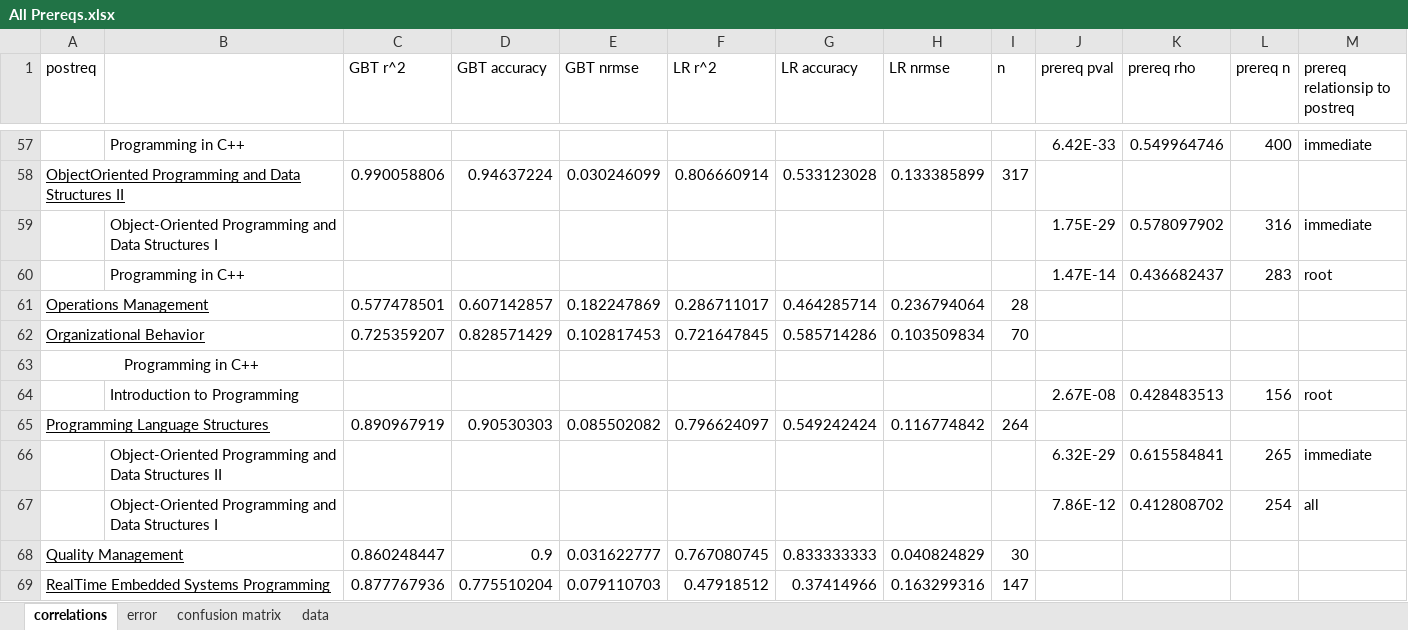
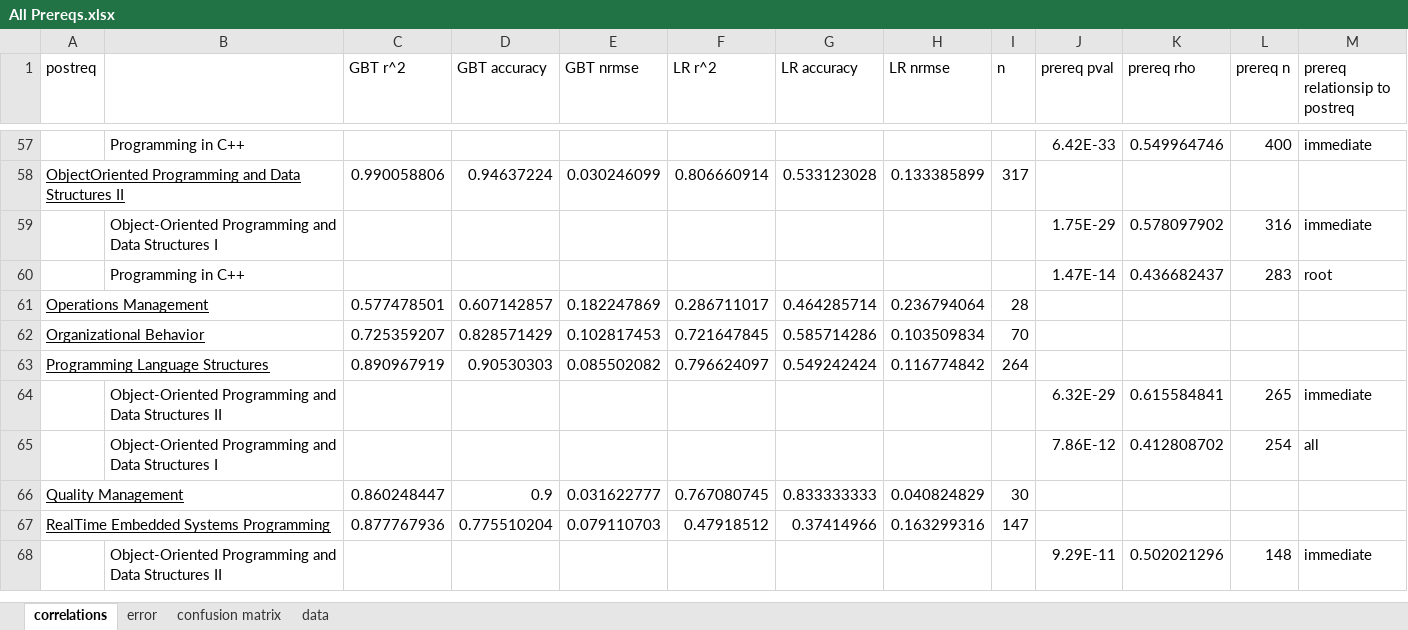
Before and after one commit to eross-uwp/Server, an Excel workbook: postrequisite_prediction/analysis/All Prereqs.xlsx, sheet correlations, drawn as a sheet; only a part is shown, gaps mark what is left out; the shorter side is filled out with more unchanged rows; values as stored, in another font and other column widths than the file's, no borders; the diff names each change by its address in the sheet, - before the commit and + after, or states it on an @@ line.

```diff
--- a/postrequisite_prediction/analysis/All Prereqs.xlsx (sheet correlations)
+++ b/postrequisite_prediction/analysis/All Prereqs.xlsx (sheet correlations)
-row 63: Programming in C++
-row 64:  | Introduction to Programming |  |  |  |  |  |  |  | 2.67E-08 | 0.428483513 | 156 | root
```
Also changed, not shown: 10 other files.
